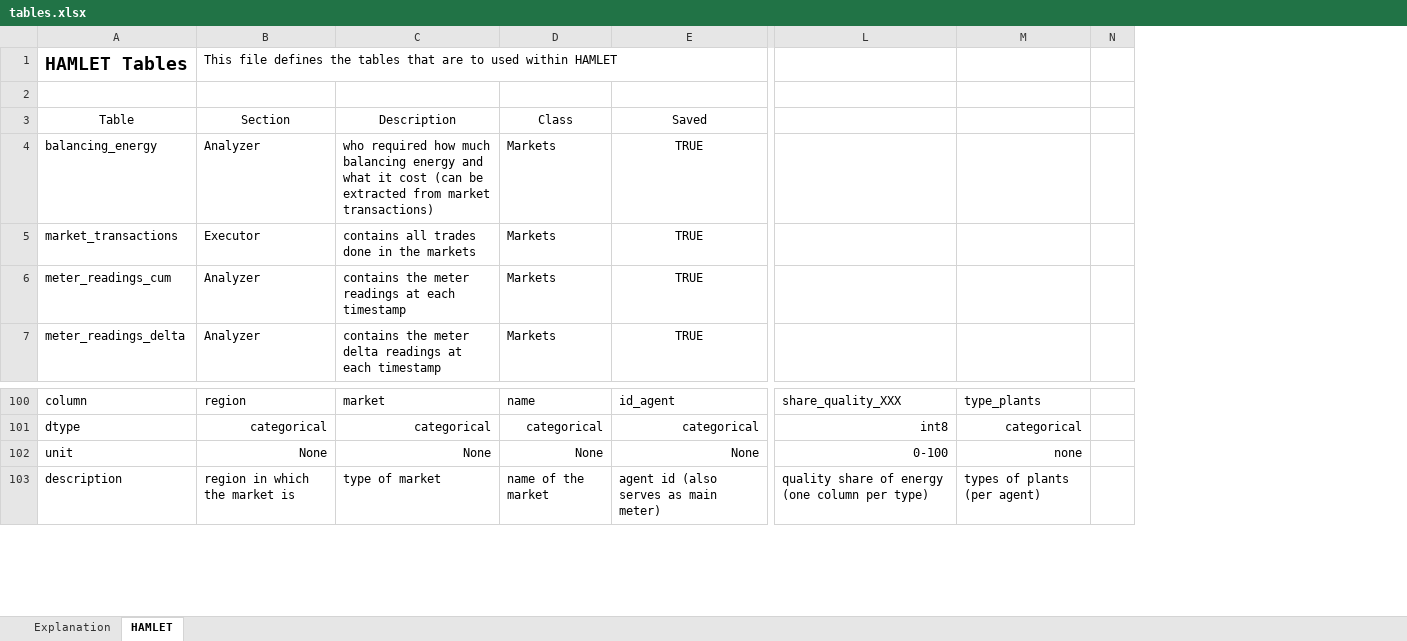
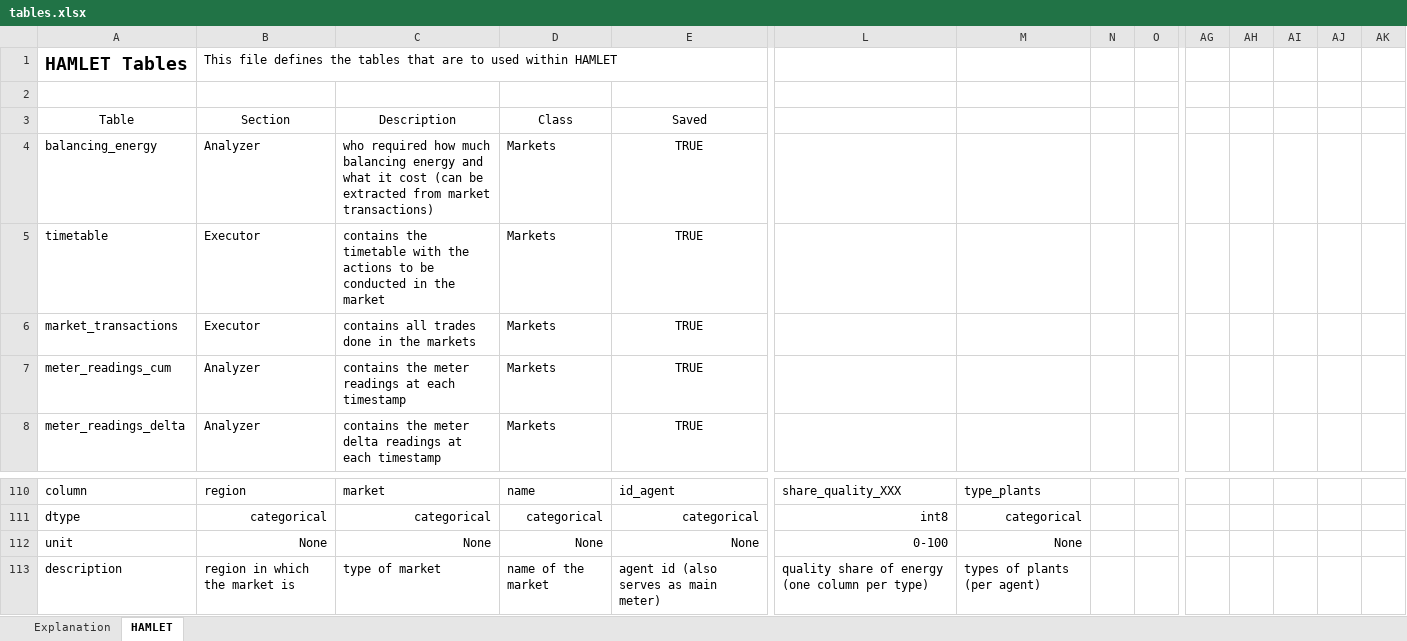
Before and after one commit to lab992/HAMLET_test, an Excel workbook: hamlet/tables.xlsx, sheet HAMLET, drawn as a sheet; only a part is shown, gaps mark what is left out; values as stored, in another font and other column widths than the file's, no borders; addresses are those after the commit; rows hold the shown columns only; the diff covers the shown part only; the diff names each change by its address in the sheet, - before the commit and + after, or states it on an @@ line.

```diff
--- a/hamlet/tables.xlsx (sheet HAMLET)
+++ b/hamlet/tables.xlsx (sheet HAMLET)
+column O, empty
+column AG, empty
+column AH, empty
+column AI, empty
+column AJ, empty
+column AK, empty
+row 5: timetable | Executor | contains the timetable with the actions to be conducted in the market | Markets | TRUE
-M112: none
+M112: None
```
Also changed, not shown: 10 added rows, 1 removed row and 47 edited cells elsewhere in this sheet, formulas that keep their value, 2 other files.
